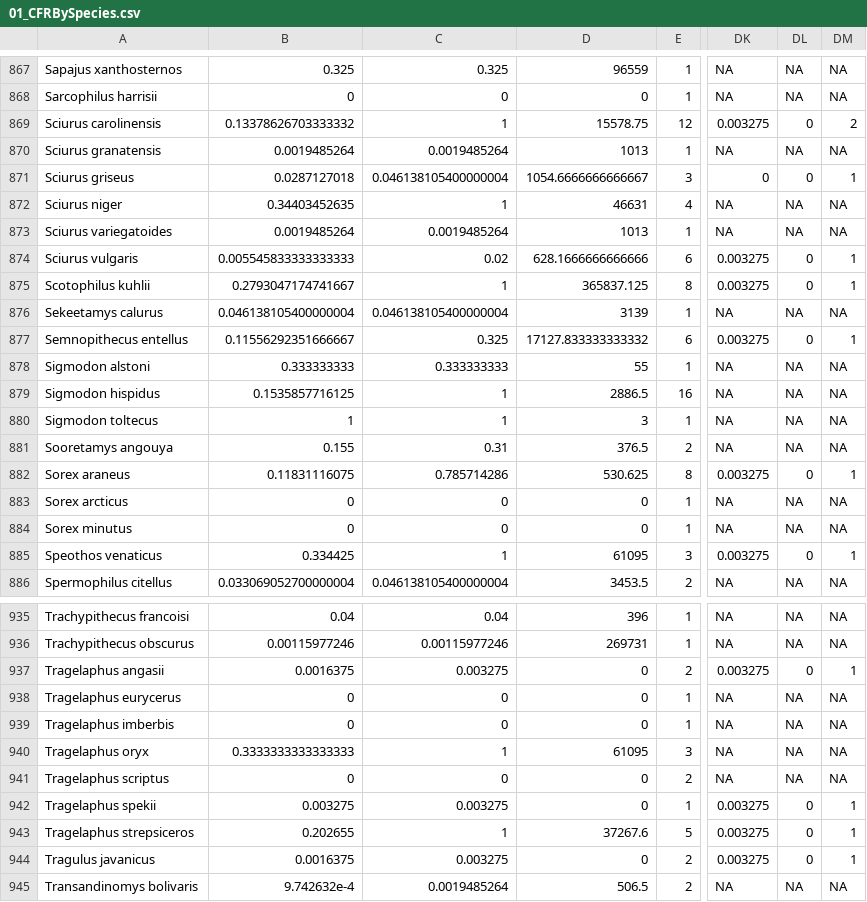
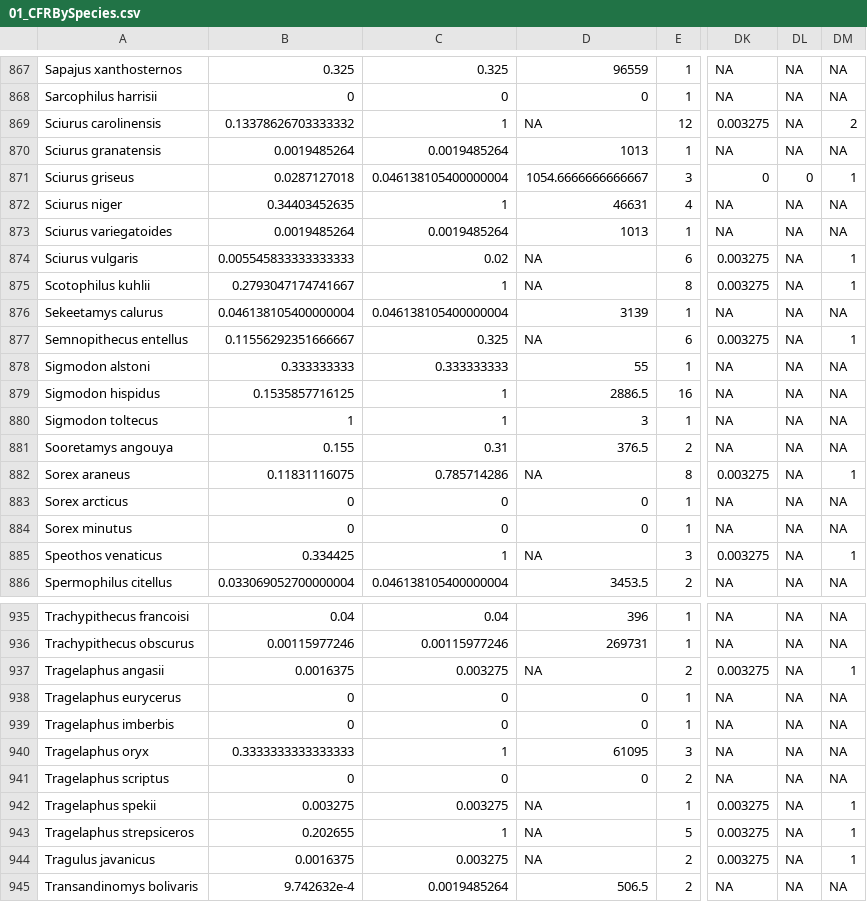
Before and after one commit to viralemergence/phylofatality, a CSV file: csv files/01_CFRBySpecies.csv, drawn as a sheet; only a part is shown, gaps mark what is left out; the diff covers the shown part only; the diff names each change by its address in the sheet, - before the commit and + after, or states it on an @@ line.

```diff
--- a/csv files/01_CFRBySpecies.csv
+++ b/csv files/01_CFRBySpecies.csv
-D869: 15578.75
+D869: NA
-DL869: 0
+DL869: NA
-D874: 628.1666666666666
+D874: NA
-DL874:DL875: 0
+DL874:DL875: NA
-D875: 365837.125
+D875: NA
-D877: 17127.833333333332
+D877: NA
-DL877: 0
+DL877: NA
-D882: 530.625
+D882: NA
-DL882: 0
+DL882: NA
-D885: 61095
+D885: NA
-DL885: 0
+DL885: NA
-D937: 0
+D937: NA
-DL937: 0
+DL937: NA
-D942: 0
+D942: NA
-DL942:DL944: 0
+DL942:DL944: NA
-D943: 37267.6
+D943: NA
-D944: 0
+D944: NA
```
Also changed, not shown: 172 edited cells elsewhere in this file, 3 other files.
